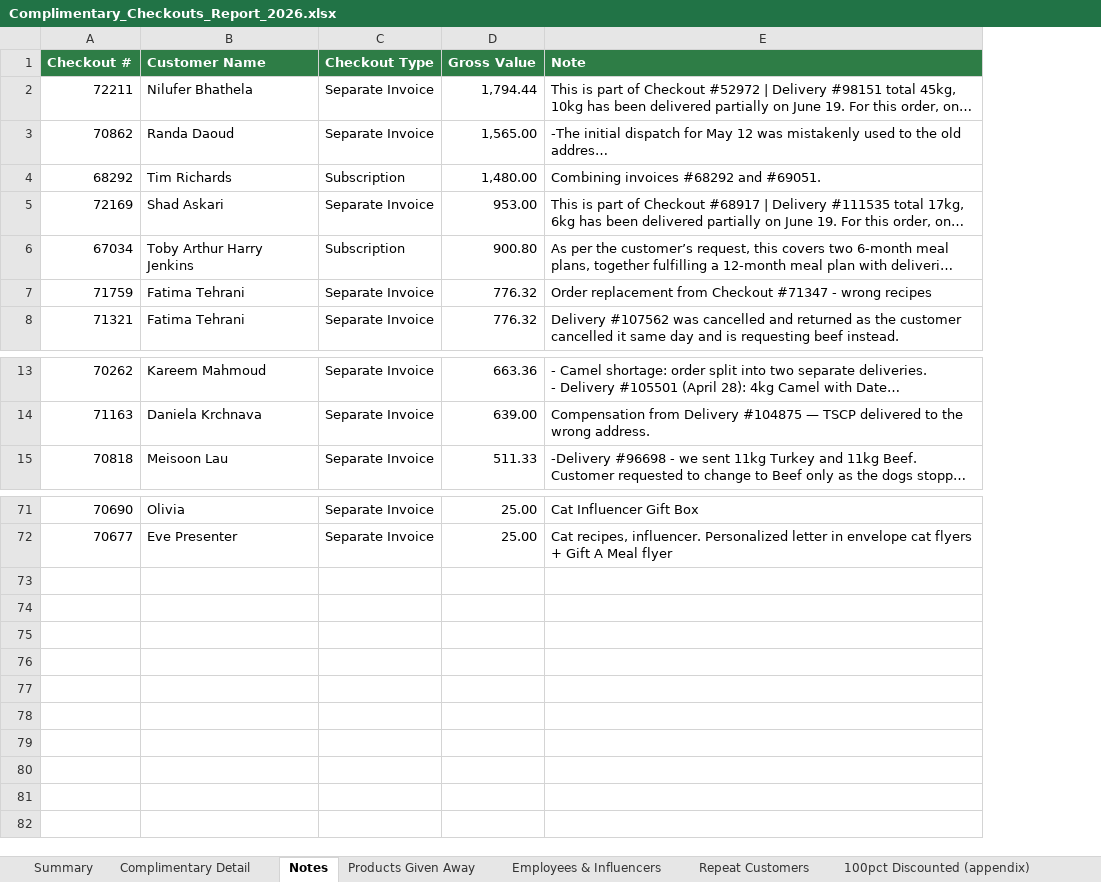
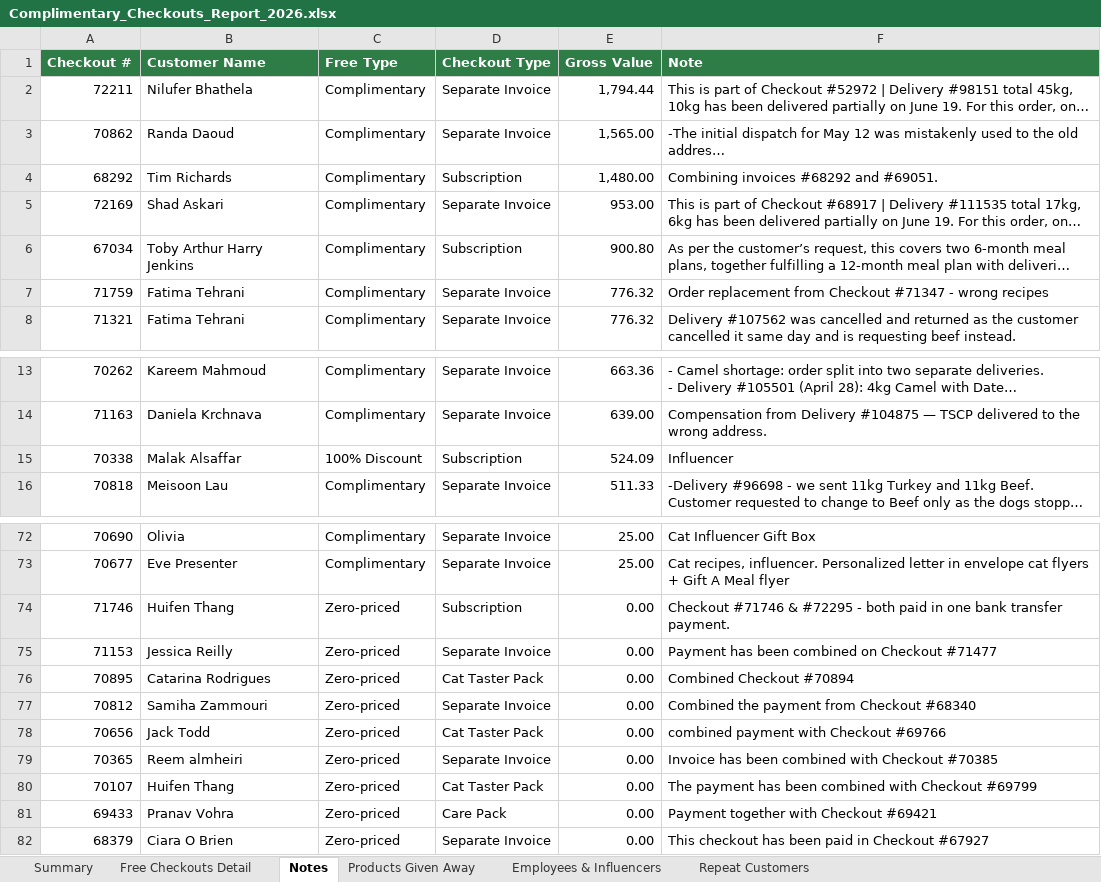
Before and after one commit to MarietteMdp1/Wunderdog, an Excel workbook: Complimentary_Checkouts_Report_2026.xlsx, sheet Notes, drawn as a sheet; only a part is shown, gaps mark what is left out; long unchanged cells end in …; values as stored, in another font and other column widths than the file's, no borders; the diff names each change by its address in the sheet, - before the commit and + after, or states it on an @@ line.

```diff
--- a/Complimentary_Checkouts_Report_2026.xlsx (sheet Notes)
+++ b/Complimentary_Checkouts_Report_2026.xlsx (sheet Notes)
-sheet tab: Complimentary Detail
+sheet tab: Free Checkouts Detail
-sheet tab: 100pct Discounted (appendix)
+column C (Free Type), rows 2-8: all Complimentary; rows 13-14: Complimentary | Complimentary; row 16: Complimentary; rows 72-73: Complimentary | Complimentary
+row 15: 70338 | Malak Alsaffar | 100% Discount | Subscription | 524.09 | Influencer
+row 74: 71746 | Huifen Thang | Zero-priced | Subscription | 0.00 | Checkout #71746 & #72295 - both paid in one bank transfer payment.
+row 75: 71153 | Jessica Reilly | Zero-priced | Separate Invoice | 0.00 | Payment has been combined on Checkout #71477
+row 76: 70895 | Catarina Rodrigues | Zero-priced | Cat Taster Pack | 0.00 | Combined Checkout #70894
+row 77: 70812 | Samiha Zammouri | Zero-priced | Separate Invoice | 0.00 | Combined the payment from Checkout #68340
+row 78: 70656 | Jack Todd | Zero-priced | Cat Taster Pack | 0.00 | combined payment with Checkout #69766
+row 79: 70365 | Reem almheiri | Zero-priced | Separate Invoice | 0.00 | Invoice has been combined with Checkout #70385
+row 80: 70107 | Huifen Thang | Zero-priced | Cat Taster Pack | 0.00 | The payment has been combined with Checkout #69799
+row 81: 69433 | Pranav Vohra | Zero-priced | Care Pack | 0.00 | Payment together with Checkout #69421
+row 82: 68379 | Ciara O Brien | Zero-priced | Separate Invoice | 0.00 | This checkout has been paid in Checkout #67927
```
Also changed, not shown: sheet Free Checkouts Detail, sheet Summary, sheet Products Given Away, sheet Repeat Customers, sheet Employees & Influencers.
